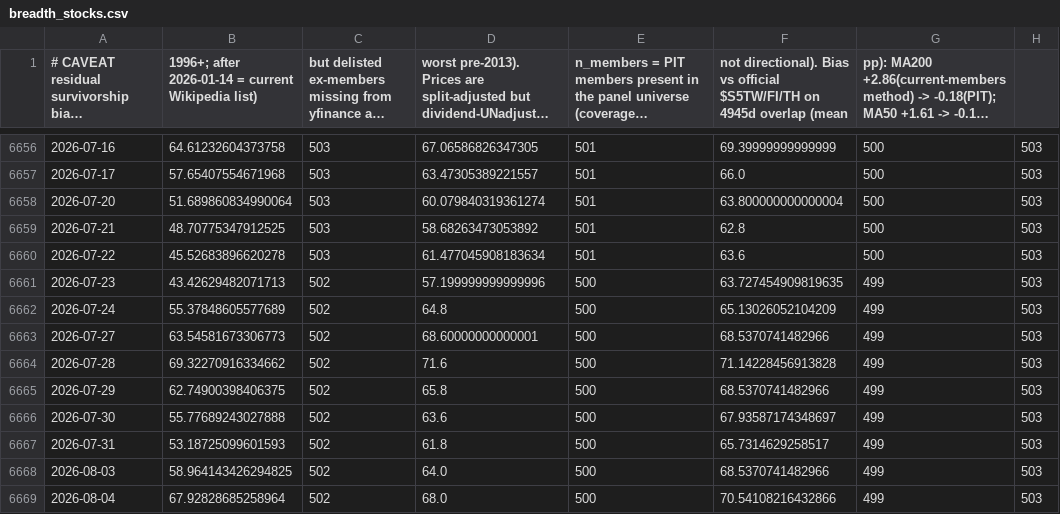
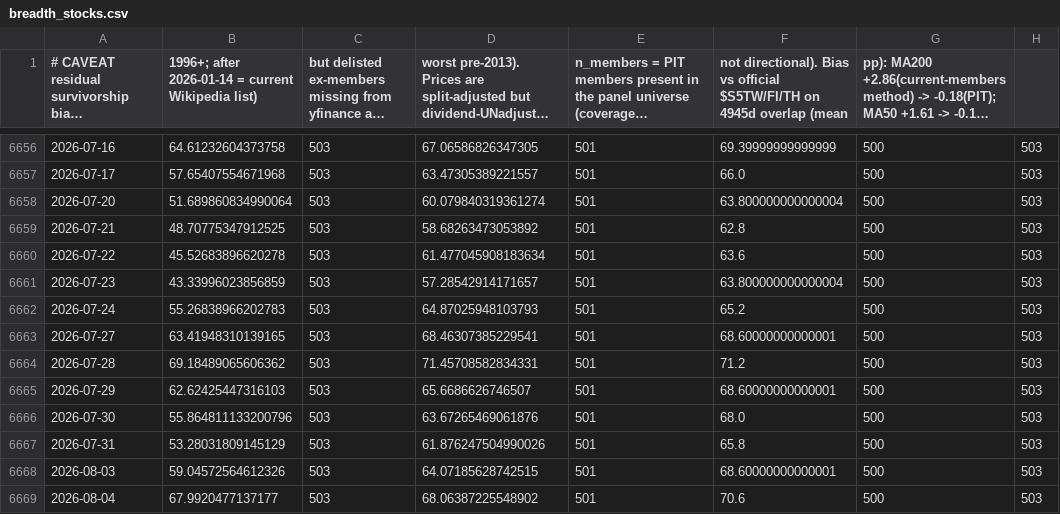
Before and after one commit to moolobi/notification, a CSV file: data/macro/breadth_stocks.csv, drawn as a sheet; only a part is shown, gaps mark what is left out; long unchanged cells end in …; the diff covers the shown part only; the diff names each change by its address in the sheet, - before the commit and + after, or states it on an @@ line.

```diff
--- a/data/macro/breadth_stocks.csv
+++ b/data/macro/breadth_stocks.csv
-B6661: 43.42629482071713
+B6661: 43.33996023856859
-C6661:C6669: 502
+C6661:C6669: 503
-D6661: 57.199999999999996
+D6661: 57.28542914171657
-E6661:E6669: 500
+E6661:E6669: 501
-F6661: 63.727454909819635
+F6661: 63.800000000000004
-G6661:G6669: 499
+G6661:G6669: 500
-B6662: 55.37848605577689
+B6662: 55.26838966202783
-D6662: 64.8
+D6662: 64.87025948103793
-F6662: 65.13026052104209
+F6662: 65.2
-B6663: 63.54581673306773
+B6663: 63.41948310139165
-D6663: 68.60000000000001
+D6663: 68.46307385229541
-F6663: 68.5370741482966
+F6663: 68.60000000000001
-B6664: 69.32270916334662
+B6664: 69.18489065606362
-D6664: 71.6
+D6664: 71.45708582834331
-F6664: 71.14228456913828
+F6664: 71.2
-B6665: 62.74900398406375
+B6665: 62.62425447316103
-D6665: 65.8
+D6665: 65.6686626746507
-F6665: 68.5370741482966
+F6665: 68.60000000000001
-B6666: 55.77689243027888
+B6666: 55.864811133200796
-D6666: 63.6
+D6666: 63.67265469061876
-F6666: 67.93587174348697
+F6666: 68.0
-B6667: 53.18725099601593
+B6667: 53.28031809145129
-D6667: 61.8
+D6667: 61.876247504990026
-F6667: 65.7314629258517
+F6667: 65.8
-B6668: 58.964143426294825
+B6668: 59.04572564612326
-D6668: 64.0
+D6668: 64.07185628742515
-F6668: 68.5370741482966
+F6668: 68.60000000000001
-B6669: 67.92828685258964
+B6669: 67.9920477137177
-D6669: 68.0
+D6669: 68.06387225548902
-F6669: 70.54108216432866
+F6669: 70.6
```
Also changed, not shown: 1 added row and 120 edited cells elsewhere in this file, data/macro/oil_gold_cpi.csv, data/tickers/DIA.csv, 41 other files.
